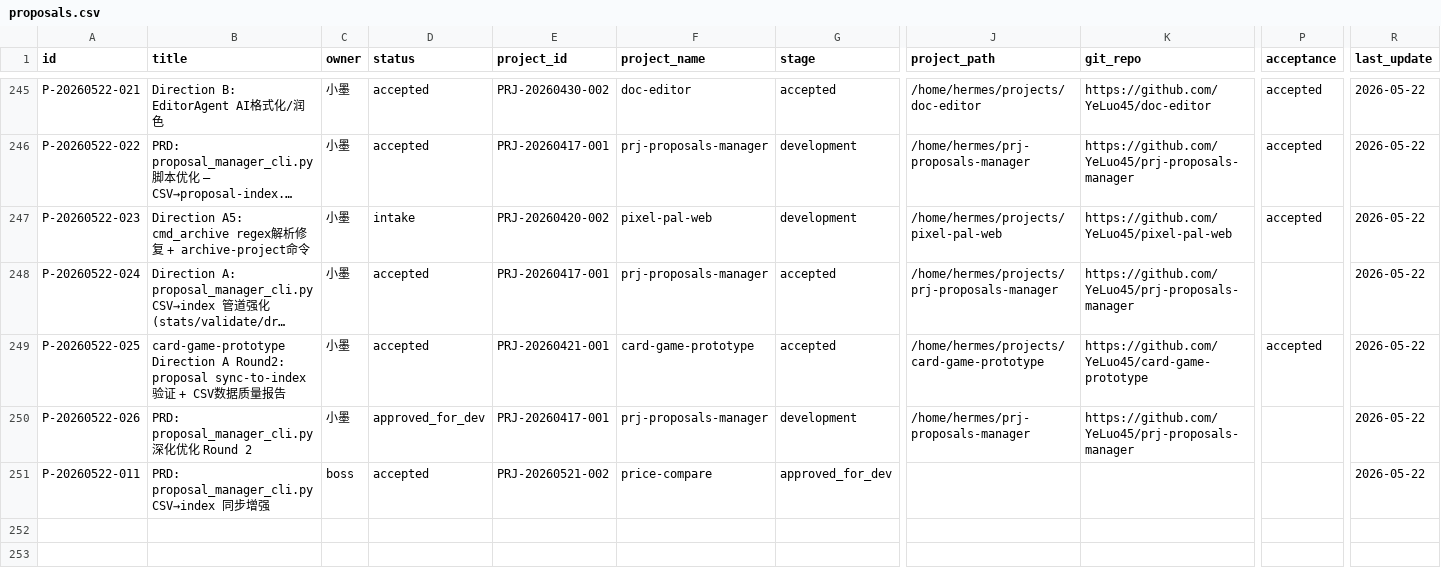
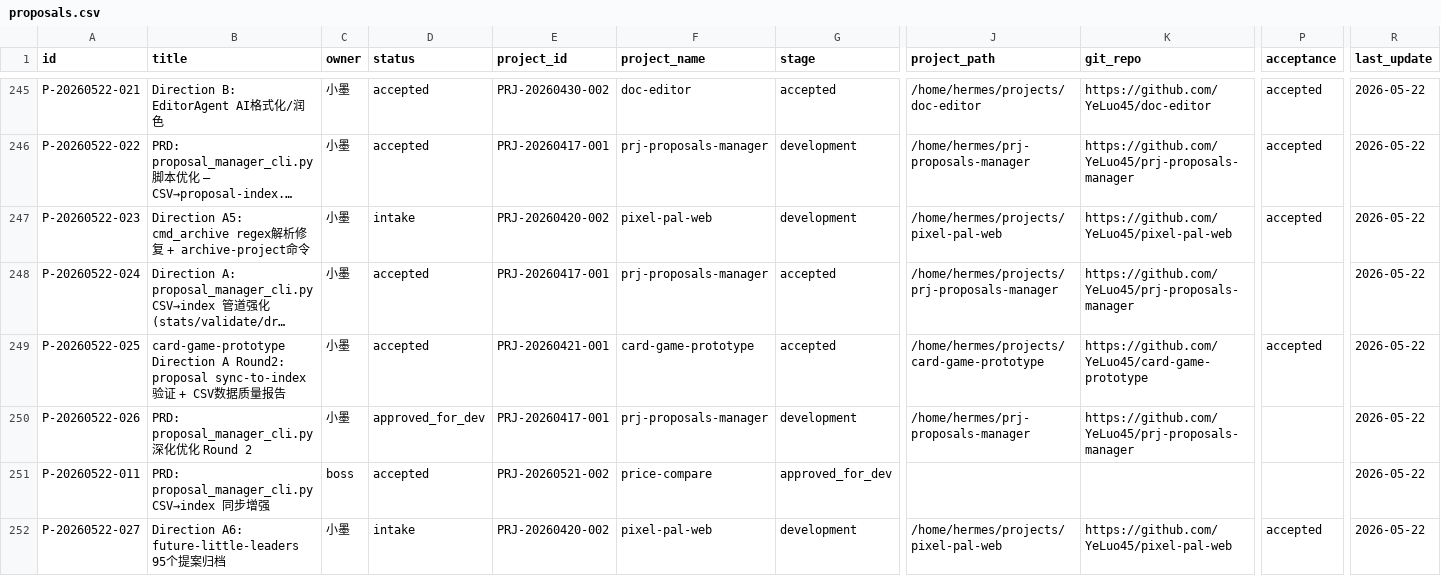
Before and after one commit to YeLuo45/proposals-document, a CSV file: proposals.csv, drawn as a sheet; only a part is shown, gaps mark what is left out; long unchanged cells end in …; rows hold the shown columns only; the diff names each change by its address in the sheet, - before the commit and + after, or states it on an @@ line.

Commit message:
fix: duplicate archive-project parser args, sync index (251 proposals)

```diff
--- a/proposals.csv
+++ b/proposals.csv
+row 252: P-20260522-027 | Direction A6: future-little-leaders 95个提案归档 | 小墨 | intake | PRJ-20260420-002 | pixel-pal-web | development | /home/hermes/projects/pixel-pal-web | https://github.com/YeLuo45/pixel-pal-web | accepted | 2026-05-22
```
Also changed, not shown: 1 other file.
